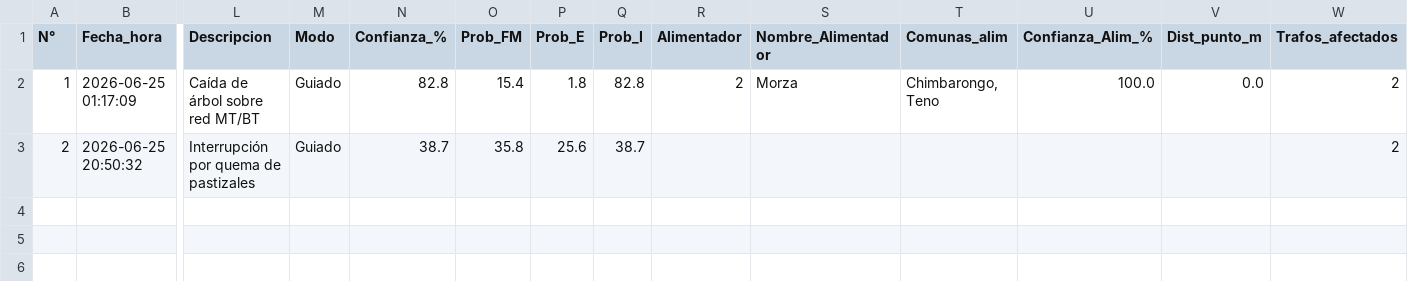
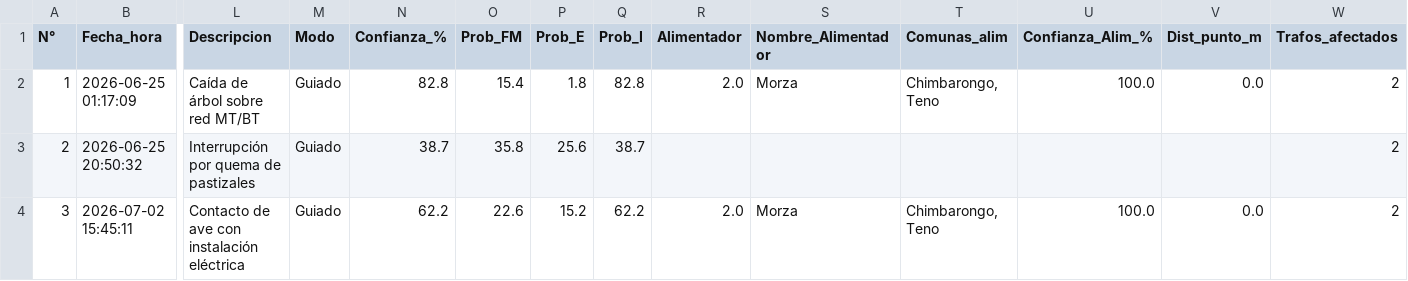
Before and after one commit to gustavopuentesl-maker/ased, a CSV file: fallas_ingresadas.csv, drawn as a sheet; only a part is shown, gaps mark what is left out; rows hold the shown columns only; the diff names each change by its address in the sheet, - before the commit and + after, or states it on an @@ line.

Commit message:
Registro N°3 — 2026-07-02 15:45

```diff
--- a/fallas_ingresadas.csv
+++ b/fallas_ingresadas.csv
-R2 (Alimentador): 2
+R2 (Alimentador): 2.0
+row 4: 3 | 2026-07-02 15:45:11 | Contacto de ave con instalación eléctrica | Guiado | 62.2 | 22.6 | 15.2 | 62.2 | 2.0 | Morza | Chimbarongo, Teno | 100.0 | 0.0 | 2
```
